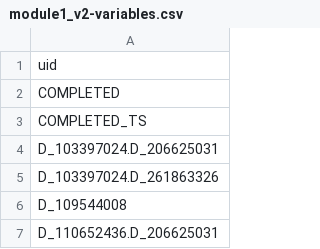
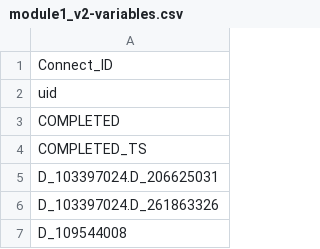
Before and after one commit to Analyticsphere/flatteningRequests, a CSV file: queryGenerators/FlatConnect_queries/module1_v2/module1_v2-variables.csv, drawn as a sheet; only a part is shown; the shorter side is filled out with more unchanged rows; the diff names each change by its address in the sheet, - before the commit and + after, or states it on an @@ line.

```diff
--- a/queryGenerators/FlatConnect_queries/module1_v2/module1_v2-variables.csv
+++ b/queryGenerators/FlatConnect_queries/module1_v2/module1_v2-variables.csv
+row 1: Connect_ID
```
Also changed, not shown: queryGenerators/FlatConnect_queries/module1_v1/module1_v1-variables.csv, queryGenerators/FlatConnect_queries/module2_v2/module2_v2-variables.csv, 54 other files.
